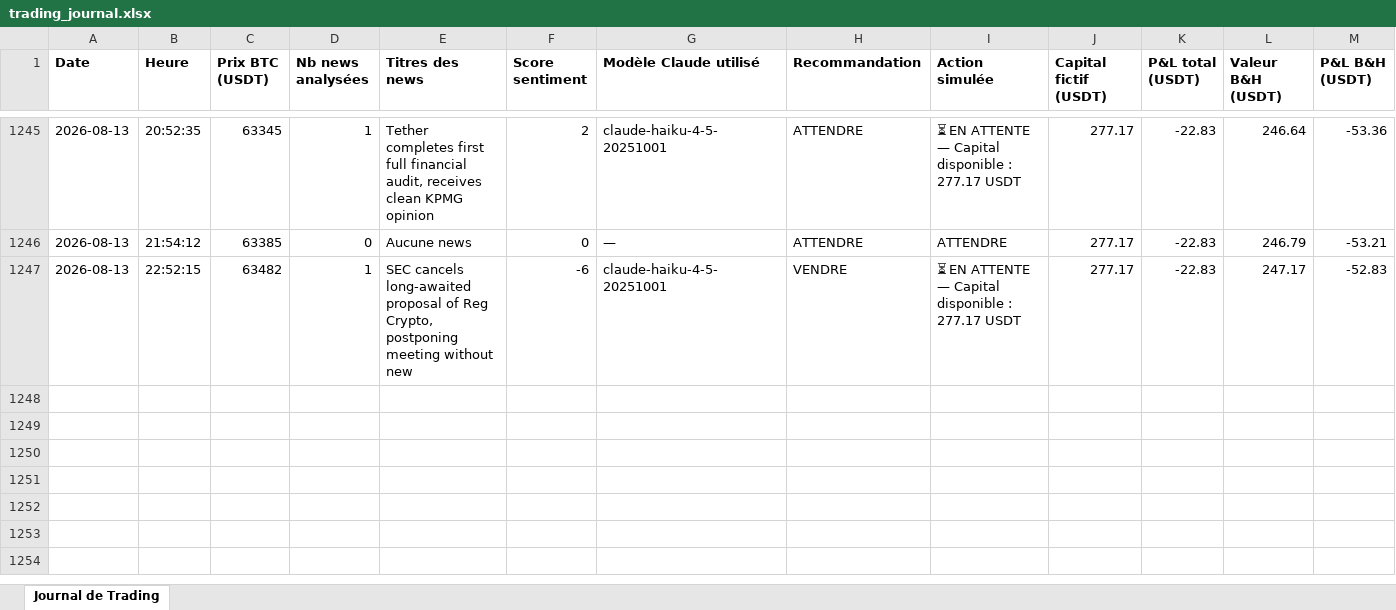
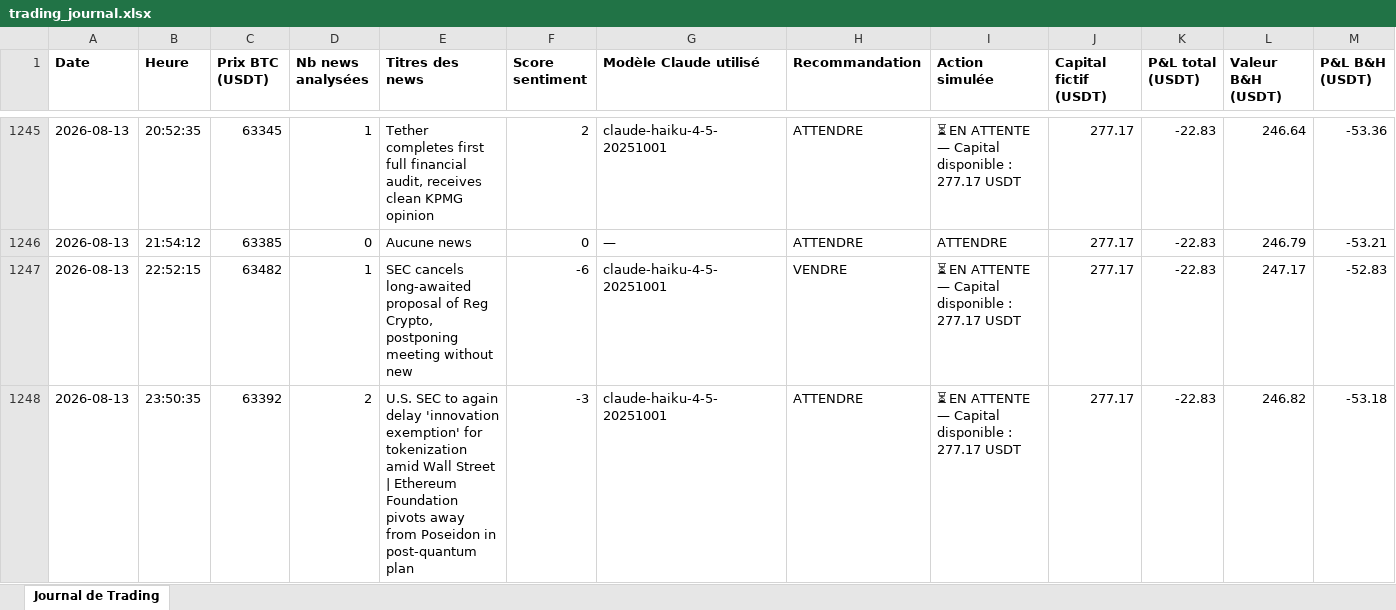
Before and after one commit to rayanefut15-creator/crypto-trading-agent, an Excel workbook: trading_journal.xlsx, sheet Journal de Trading, drawn as a sheet; only a part is shown, gaps mark what is left out; values as stored, in another font and other column widths than the file's, no borders; rows hold the shown columns only; the diff names each change by its address in the sheet, - before the commit and + after, or states it on an @@ line.

```diff
--- a/trading_journal.xlsx (sheet Journal de Trading)
+++ b/trading_journal.xlsx (sheet Journal de Trading)
+row 1248: 2026-08-13 | 23:50:35 | 63392 | 2 | U.S. SEC to again delay 'innovation exemption' for tokenization amid Wall Street | Ethereum Foundation pivots away from Poseidon in post-quantum plan | -3 | claude-haiku-4-5-20251001 | ATTENDRE | ⏳ EN ATTENTE — Capital disponible : 277.17 USDT | 277.17 | -22.83 | 246.82 | -53.18
```
Also changed, not shown: 2 other files.
